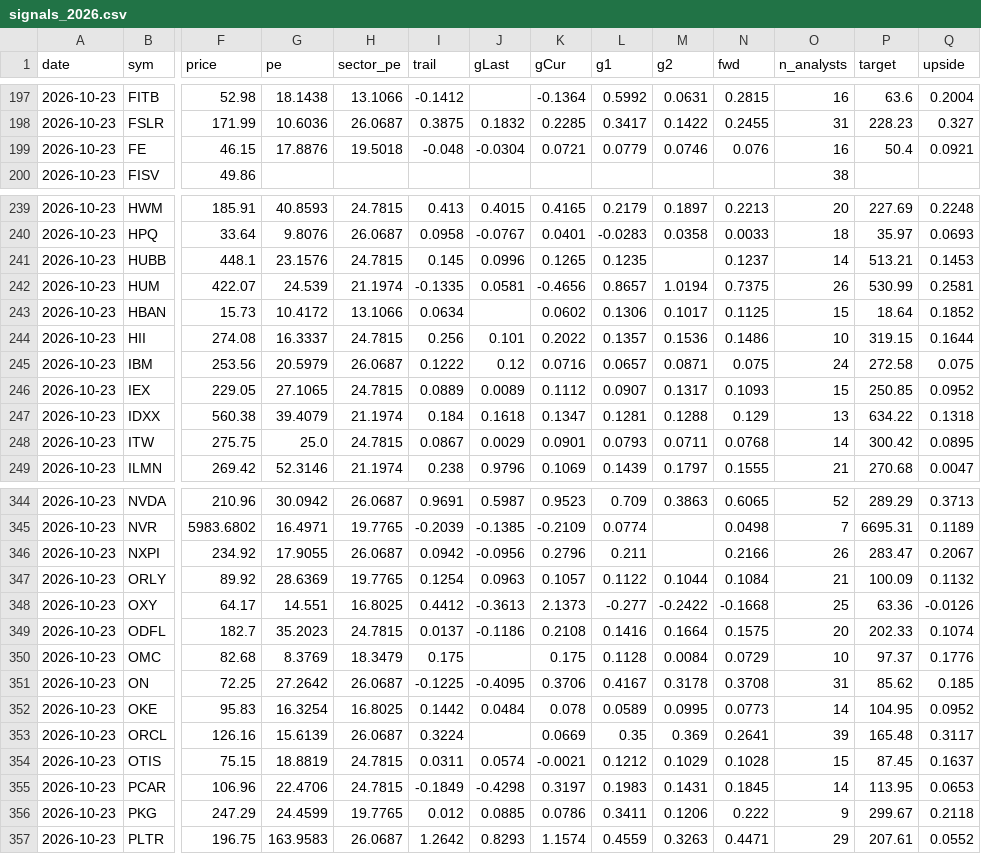
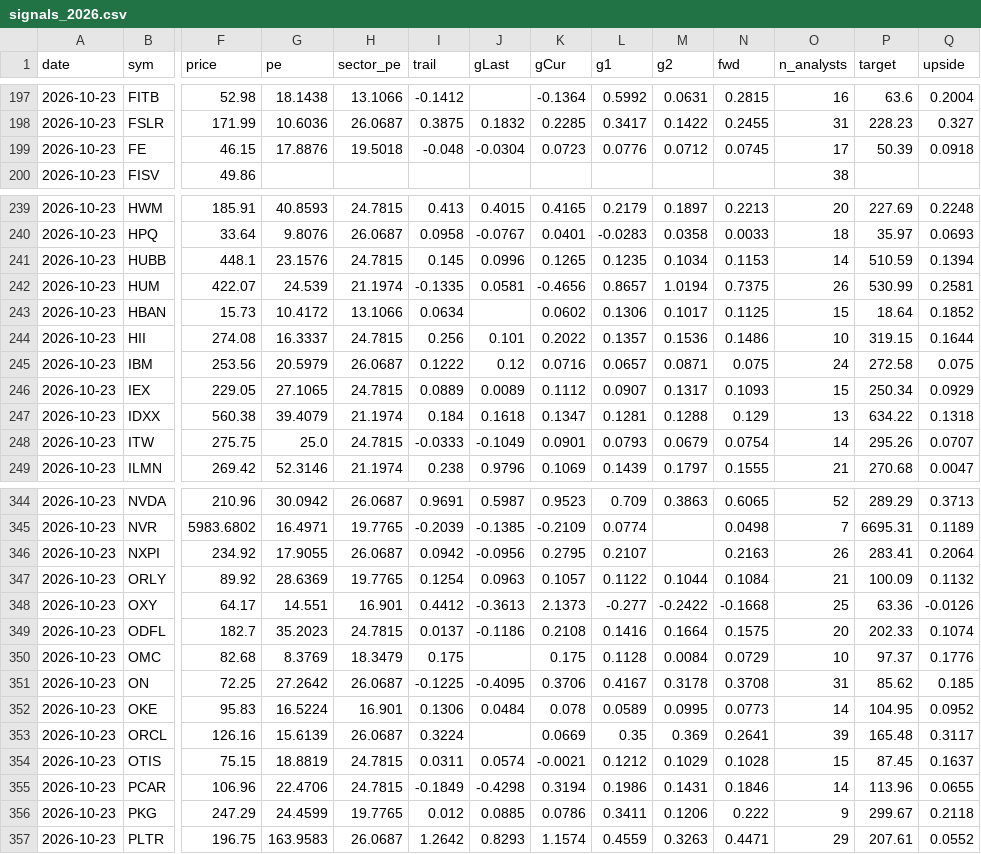
Before and after one commit to laimanto/growth-tracker, a CSV file: data/history/signals_2026.csv, drawn as a sheet; only a part is shown, gaps mark what is left out; the diff covers the shown part only; the diff names each change by its address in the sheet, - before the commit and + after, or states it on an @@ line.

```diff
--- a/data/history/signals_2026.csv
+++ b/data/history/signals_2026.csv
-K199 (gCur): 0.0721
+K199 (gCur): 0.0723
-L199 (g1): 0.0779
+L199 (g1): 0.0776
-M199 (g2): 0.0746
+M199 (g2): 0.0712
-N199 (fwd): 0.076
+N199 (fwd): 0.0745
-O199 (n_analysts): 16
+O199 (n_analysts): 17
-P199 (target): 50.4
+P199 (target): 50.39
-Q199 (upside): 0.0921
+Q199 (upside): 0.0918
-M241 (g2): (empty)
+M241 (g2): 0.1034
-N241 (fwd): 0.1237
+N241 (fwd): 0.1153
-P241 (target): 513.21
+P241 (target): 510.59
-Q241 (upside): 0.1453
+Q241 (upside): 0.1394
-P246 (target): 250.85
+P246 (target): 250.34
-Q246 (upside): 0.0952
+Q246 (upside): 0.0929
-I248 (trail): 0.0867
+I248 (trail): -0.0333
-J248 (gLast): 0.0029
+J248 (gLast): -0.1049
-M248 (g2): 0.0711
+M248 (g2): 0.0679
-N248 (fwd): 0.0768
+N248 (fwd): 0.0754
-P248 (target): 300.42
+P248 (target): 295.26
-Q248 (upside): 0.0895
+Q248 (upside): 0.0707
-K346 (gCur): 0.2796
+K346 (gCur): 0.2795
-L346 (g1): 0.211
+L346 (g1): 0.2107
-N346 (fwd): 0.2166
+N346 (fwd): 0.2163
-P346 (target): 283.47
+P346 (target): 283.41
-Q346 (upside): 0.2067
+Q346 (upside): 0.2064
-H348 (sector_pe): 16.8025
+H348 (sector_pe): 16.901
-G352 (pe): 16.3254
+G352 (pe): 16.5224
-H352 (sector_pe): 16.8025
+H352 (sector_pe): 16.901
-I352 (trail): 0.1442
+I352 (trail): 0.1306
-K355 (gCur): 0.3197
+K355 (gCur): 0.3194
-L355 (g1): 0.1983
+L355 (g1): 0.1986
-N355 (fwd): 0.1845
+N355 (fwd): 0.1846
-P355 (target): 113.95
+P355 (target): 113.96
-Q355 (upside): 0.0653
+Q355 (upside): 0.0655
```
Also changed, not shown: 148 edited cells elsewhere in this file, data/bench.csv, data/history/actuals.csv, 49 other files.
